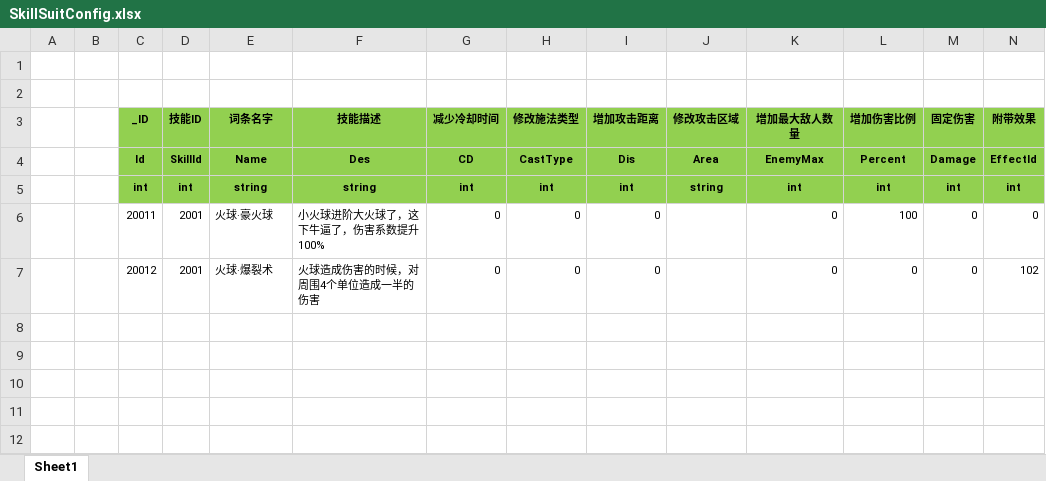
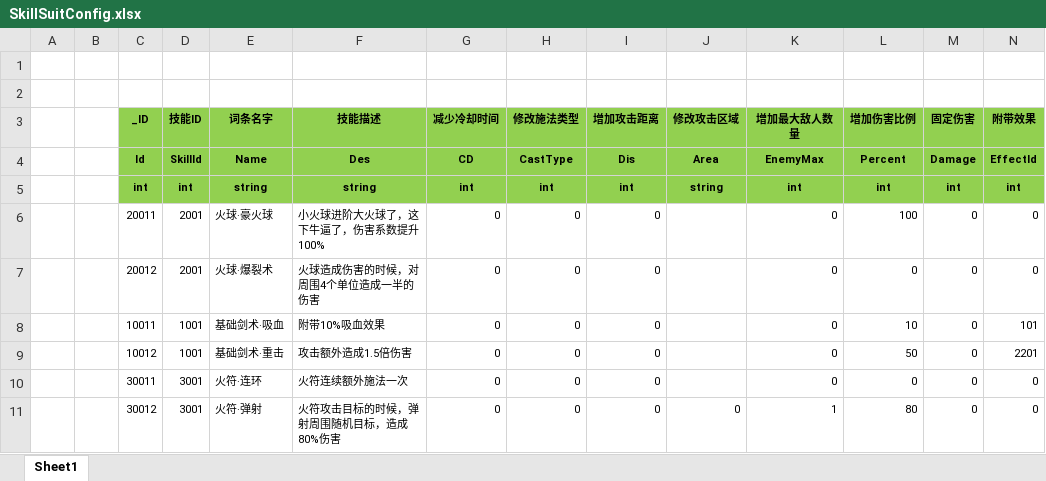
Before and after one commit to wokanjianyang/WrittenLegend, an Excel workbook: Excel/SkillSuitConfig.xlsx, sheet Sheet1, drawn as a sheet; values as stored, in another font and other column widths than the file's, no borders; the diff names each change by its address in the sheet, - before the commit and + after, or states it on an @@ line.

```diff
--- a/Excel/SkillSuitConfig.xlsx (sheet Sheet1)
+++ b/Excel/SkillSuitConfig.xlsx (sheet Sheet1)
-N7 (附带效果): 102
+N7 (附带效果): 0
+row 8:  |  | 10011 | 1001 | 基础剑术·吸血 | 附带10%吸血效果 | 0 | 0 | 0 |  | 0 | 10 | 0 | 101
+row 9:  |  | 10012 | 1001 | 基础剑术·重击 | 攻击额外造成1.5倍伤害 | 0 | 0 | 0 |  | 0 | 50 | 0 | 2201
+row 10:  |  | 30011 | 3001 | 火符·连环 | 火符连续额外施法一次 | 0 | 0 | 0 |  | 0 | 0 | 0 | 0
+row 11:  |  | 30012 | 3001 | 火符·弹射 | 火符攻击目标的时候，弹射周围随机目标，造成80%伤害 | 0 | 0 | 0 | 0 | 1 | 80 | 0 | 0
```
Also changed, not shown: Excel/EffectConfig.xlsx, Excel/SkillConfig.xlsx, 10 other files.
